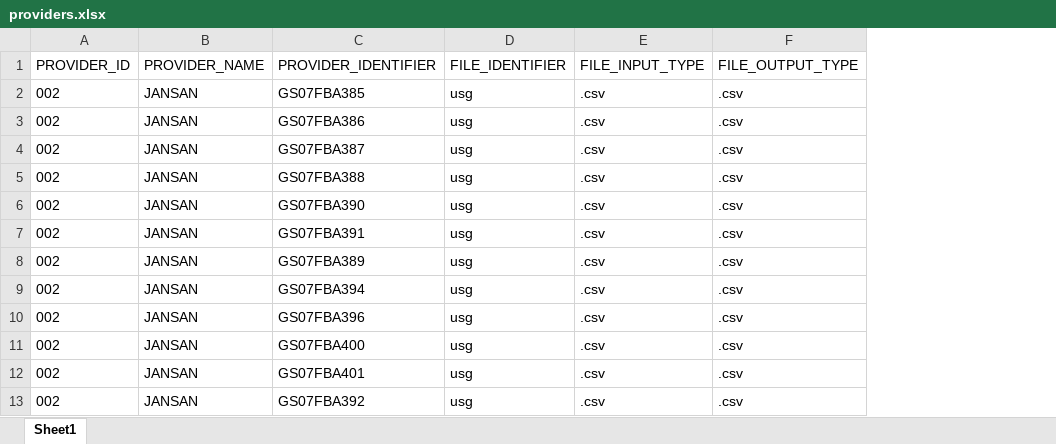
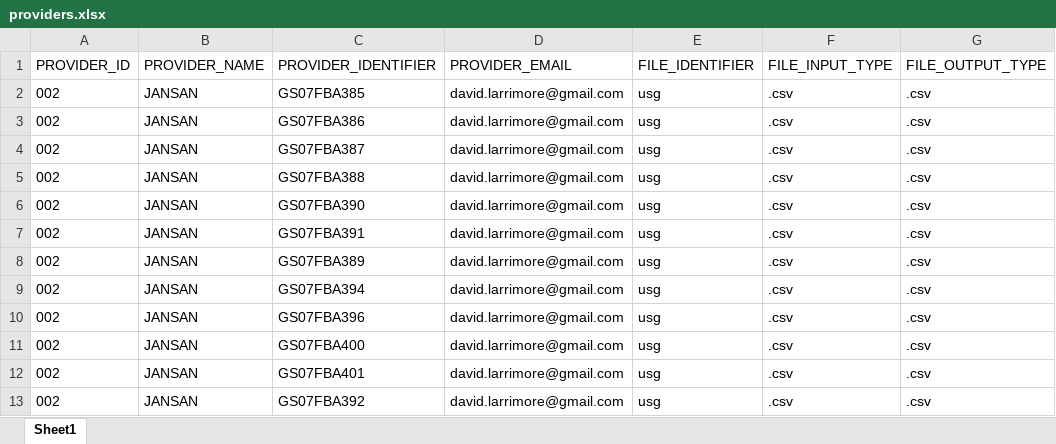
Before and after one commit to GSA/fssi-file-processor, an Excel workbook: working/providers/providers.xlsx, sheet Sheet1, drawn as a sheet; only a part is shown; values as stored, in another font and other column widths than the file's, no borders; charts and pictures not drawn; the diff names each change by its address in the sheet, - before the commit and + after, or states it on an @@ line.

```diff
--- a/working/providers/providers.xlsx (sheet Sheet1)
+++ b/working/providers/providers.xlsx (sheet Sheet1)
+column D (PROVIDER_EMAIL), rows 2-13: all david.larrimore@gmail.com
```
Also changed, not shown: 30 other files.
